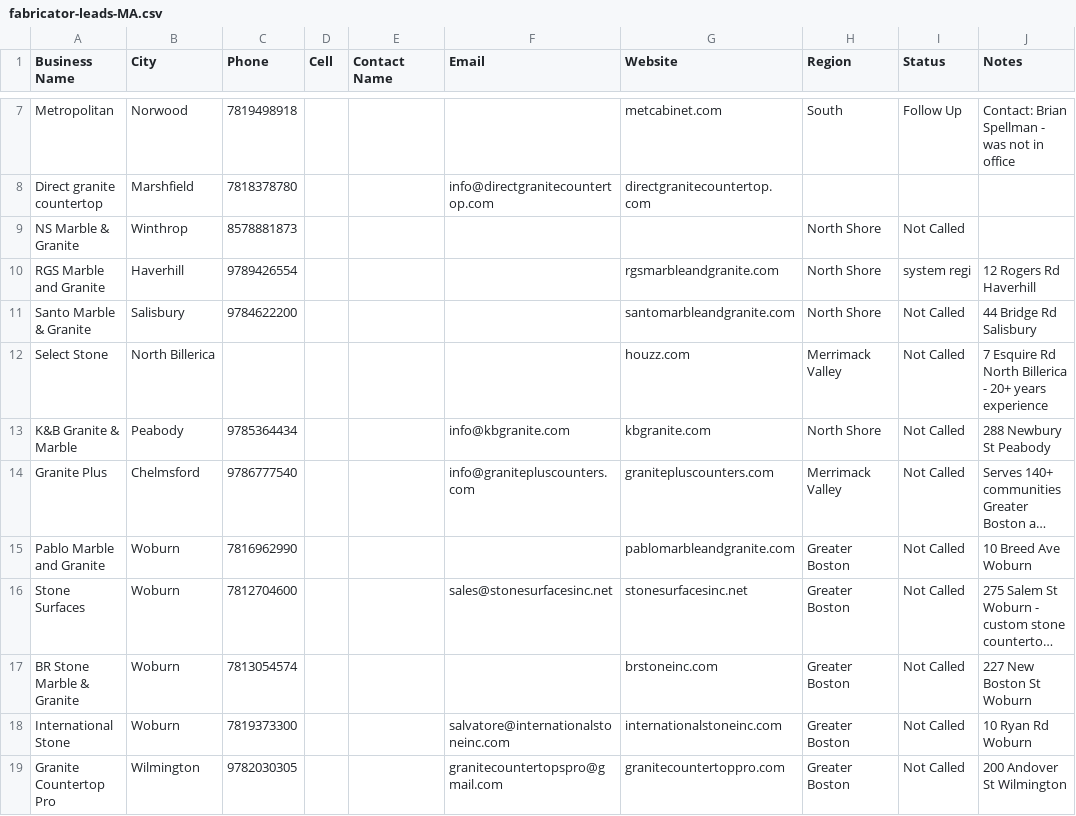
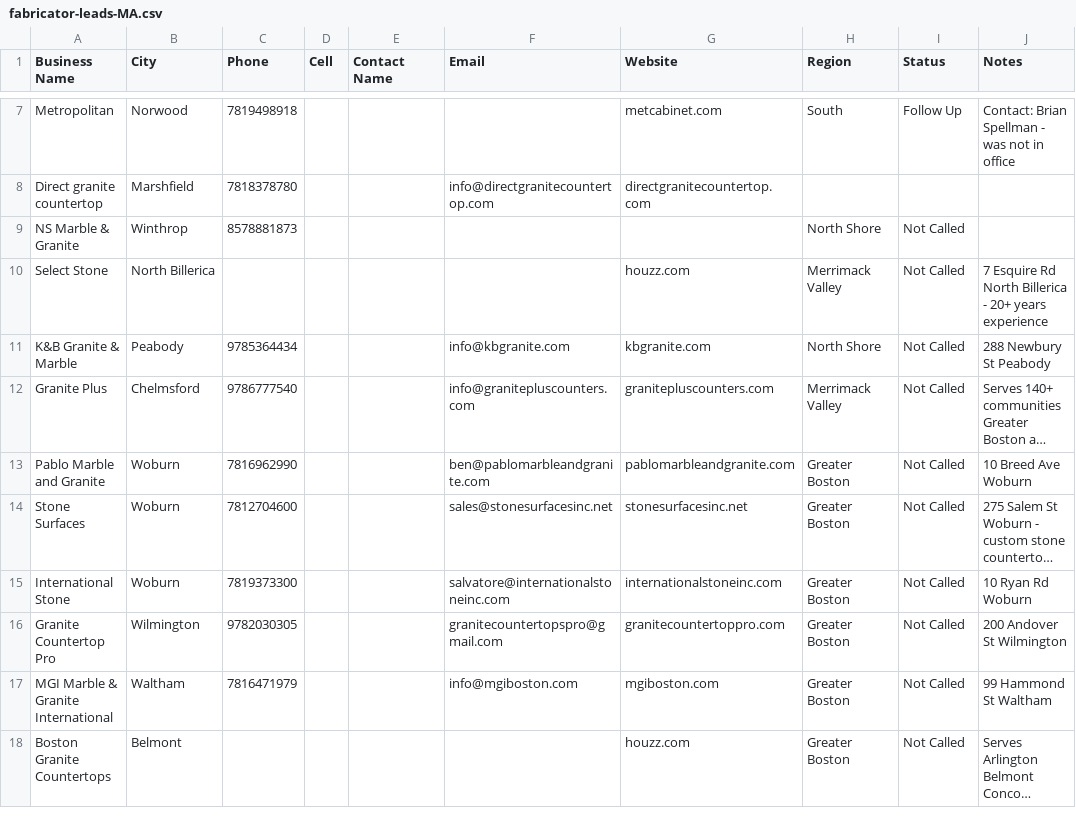
Before and after one commit to Jianming-Yan/remnant-exchange, a CSV file: public/fabricator-leads-MA.csv, drawn as a sheet; only a part is shown, gaps mark what is left out; the shorter side is filled out with more unchanged rows; long unchanged cells end in …; removed rows and columns are numbered as before the commit, all else as after; the diff covers the shown part only; the diff names each change by its address in the sheet, - before the commit and + after, or states it on an @@ line.

```diff
--- a/public/fabricator-leads-MA.csv
+++ b/public/fabricator-leads-MA.csv
-row 10: RGS Marble and Granite | Haverhill | 9789426554 |  |  |  | rgsmarbleandgranite.com | North Shore | system regi | 12 Rogers Rd Haverhill
-row 11: Santo Marble & Granite | Salisbury | 9784622200 |  |  |  | santomarbleandgranite.com | North Shore | Not Called | 44 Bridge Rd Salisbury
-F13 (Email): (empty)
+F13 (Email): ben@pablomarbleandgranite.com
-row 17: BR Stone Marble & Granite | Woburn | 7813054574 |  |  |  | brstoneinc.com | Greater Boston | Not Called | 227 New Boston St Woburn
```
Also changed, not shown: 21 removed rows and 7 edited cells elsewhere in this file, public/fabricator-leads-CT.csv, public/fabricator-leads-RI.csv, 10 other files.
